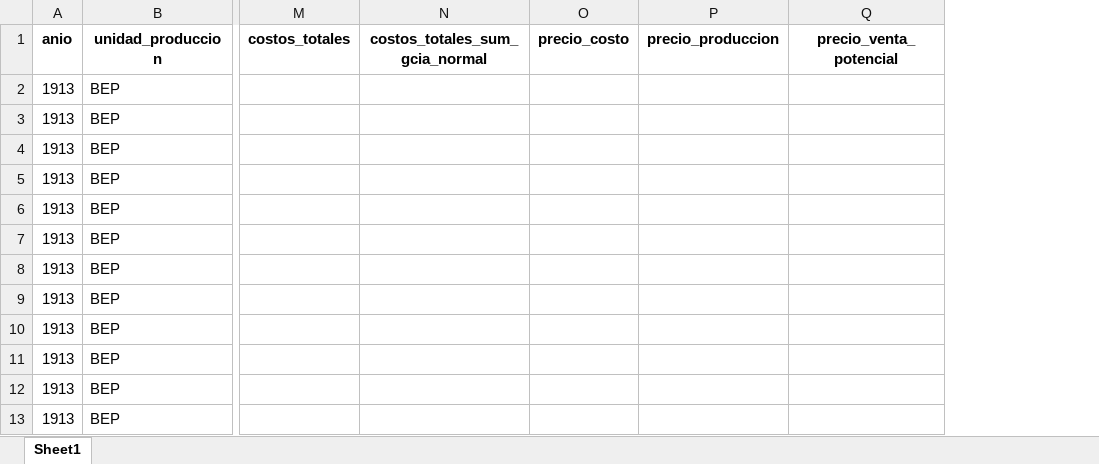
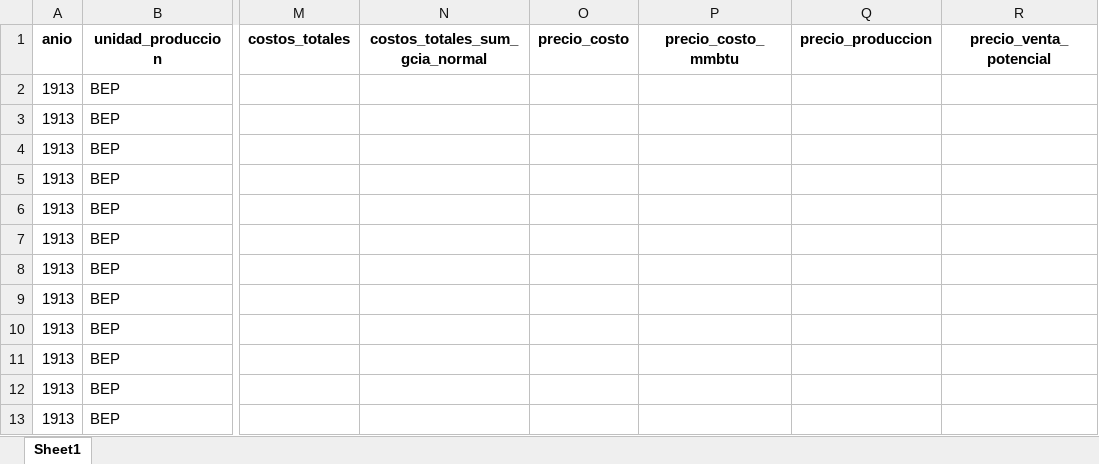
Before and after one commit to mateosuster/pioYPFConicet, an Excel workbook: analisis/resultados/costos.xlsx, sheet Sheet1, drawn as a sheet; only a part is shown, gaps mark what is left out; values as stored, in another font and other column widths than the file's, no borders; the diff names each change by its address in the sheet, - before the commit and + after, or states it on an @@ line.

Commit message:
agrego costos en mmbtu

```diff
--- a/analisis/resultados/costos.xlsx (sheet Sheet1)
+++ b/analisis/resultados/costos.xlsx (sheet Sheet1)
+column P (precio_costo_mmbtu), empty
```
Also changed, not shown: analisis/resultados/pozos.xlsx, analisis/resultados/renta_hidrocarburos_total.xlsx, 6 other files.
